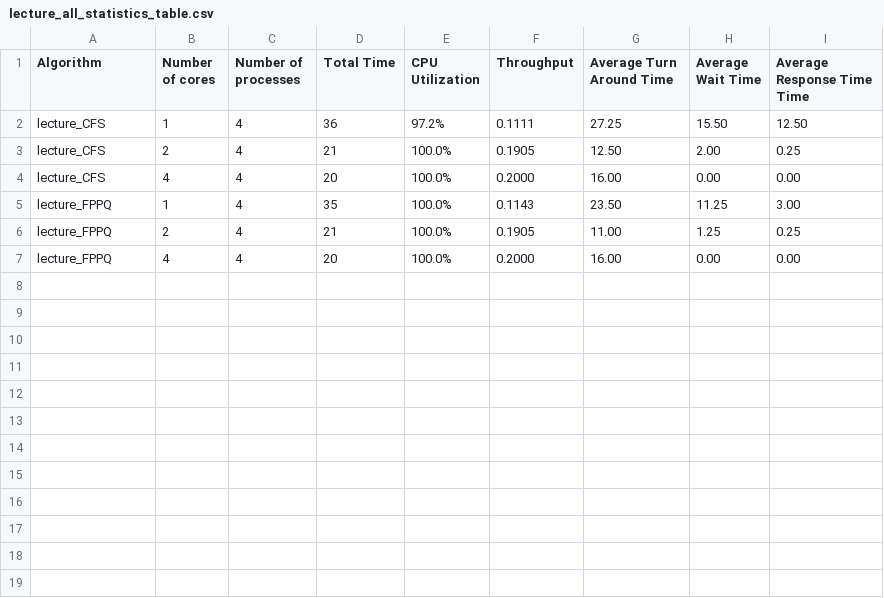
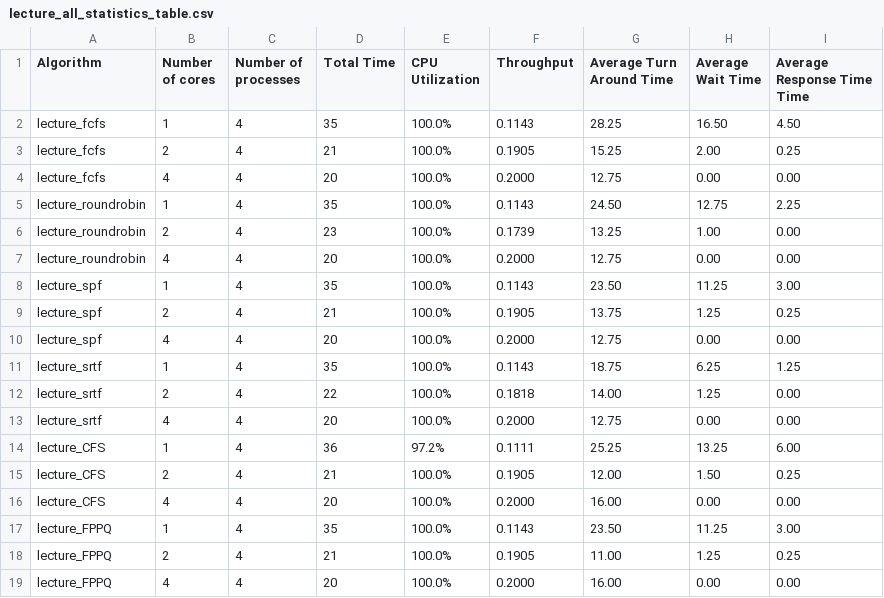
Before and after one commit to jeromesolomon/scu-coen283-os-scheduling-simulator, a CSV file: scu-coen283-os-scheduling-simulator/os-scheduling/os-scheduling/output/lecture_all/lecture_all_statistics_table.csv, drawn as a sheet.

Commit message:
Fiinal checkin with output csv in the output folder

```diff
--- a/scu-coen283-os-scheduling-simulator/os-scheduling/os-scheduling/output/lecture_all/lecture_all_statistics_table.csv
+++ b/scu-coen283-os-scheduling-simulator/os-scheduling/os-scheduling/output/lecture_all/lecture_all_statistics_table.csv
@@ -1,4 +1,16 @@
 Algorithm,Number of cores,Number of processes,Total Time,CPU Utilization,Throughput,Average Turn Around Time,Average Wait Time,Average Response Time Time
-lecture_CFS,1,4,36,97.2%,0.1111,27.25,15.50,12.50
-lecture_CFS,2,4,21,100.0%,0.1905,12.50,2.00,0.25
+lecture_fcfs,1,4,35,100.0%,0.1143,28.25,16.50,4.50
+lecture_fcfs,2,4,21,100.0%,0.1905,15.25,2.00,0.25
+lecture_fcfs,4,4,20,100.0%,0.2000,12.75,0.00,0.00
+lecture_roundrobin,1,4,35,100.0%,0.1143,24.50,12.75,2.25
+lecture_roundrobin,2,4,23,100.0%,0.1739,13.25,1.00,0.00
+lecture_roundrobin,4,4,20,100.0%,0.2000,12.75,0.00,0.00
+lecture_spf,1,4,35,100.0%,0.1143,23.50,11.25,3.00
+lecture_spf,2,4,21,100.0%,0.1905,13.75,1.25,0.25
+lecture_spf,4,4,20,100.0%,0.2000,12.75,0.00,0.00
+lecture_srtf,1,4,35,100.0%,0.1143,18.75,6.25,1.25
+lecture_srtf,2,4,22,100.0%,0.1818,14.00,1.25,0.00
+lecture_srtf,4,4,20,100.0%,0.2000,12.75,0.00,0.00
+lecture_CFS,1,4,36,97.2%,0.1111,25.25,13.25,6.00
+lecture_CFS,2,4,21,100.0%,0.1905,12.00,1.50,0.25
 lecture_CFS,4,4,20,100.0%,0.2000,16.00,0.00,0.00
```
Also changed, not shown: scu-coen283-os-scheduling-simulator/os-scheduling/os-scheduling/output/lecture_srtf/lecture_srtf_4cores_4processes_process_info_table.csv, 6 other files.
